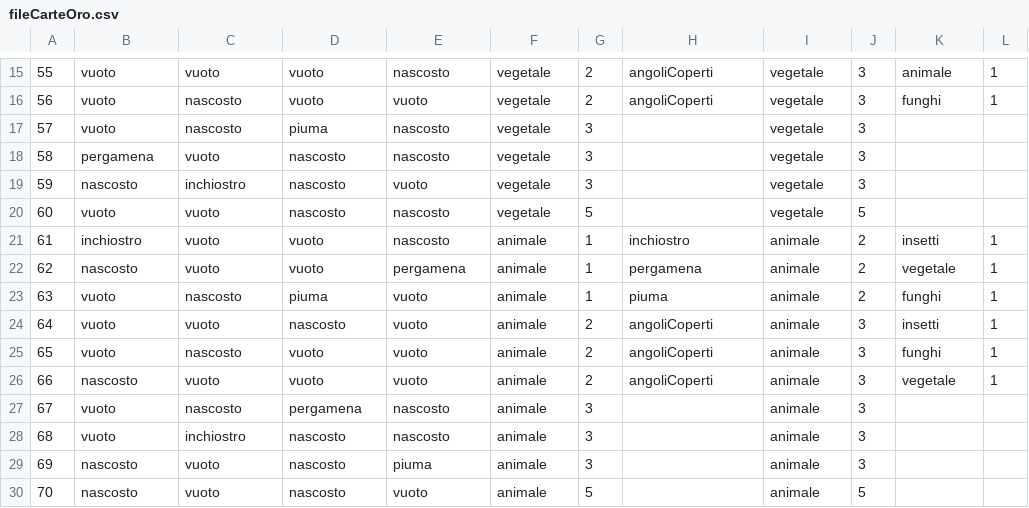
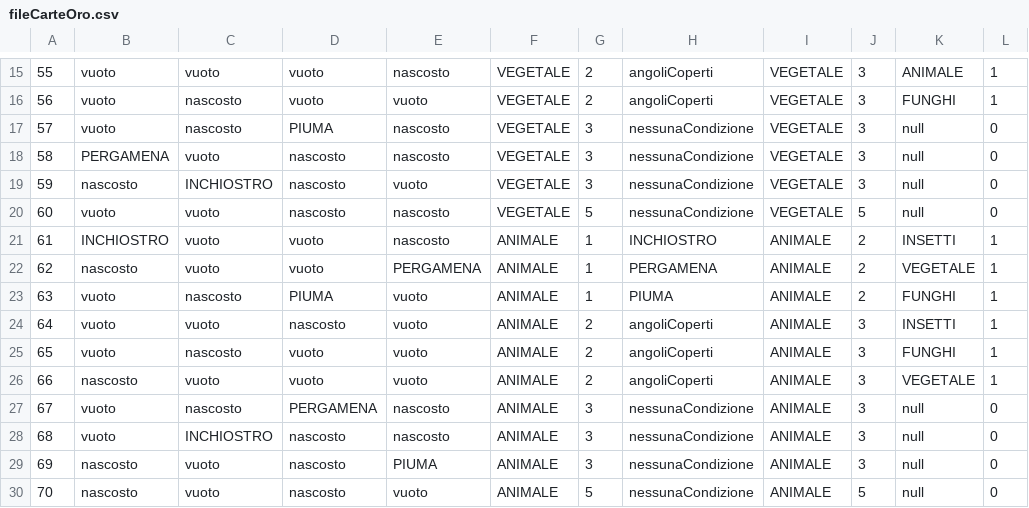
Before and after one commit to FedericoCremonesi/Codex, a CSV file: ProgettoCodex1092450/fileCarteOro.csv, drawn as a sheet; only a part is shown, gaps mark what is left out; the diff covers the shown part only.

```diff
--- a/ProgettoCodex1092450/fileCarteOro.csv
+++ b/ProgettoCodex1092450/fileCarteOro.csv
@@ -15,16 +15,16 @@
-55,vuoto,vuoto,vuoto,nascosto,vegetale,2,angoliCoperti,vegetale,3,animale,1
-56,vuoto,nascosto,vuoto,vuoto,vegetale,2,angoliCoperti,vegetale,3,funghi,1
-57,vuoto,nascosto,piuma,nascosto,vegetale,3,,vegetale,3,,
-58,pergamena,vuoto,nascosto,nascosto,vegetale,3,,vegetale,3,,
-59,nascosto,inchiostro,nascosto,vuoto,vegetale,3,,vegetale,3,,
-60,vuoto,vuoto,nascosto,nascosto,vegetale,5,,vegetale,5,,
-61,inchiostro,vuoto,vuoto,nascosto,animale,1,inchiostro,animale,2,insetti,1
-62,nascosto,vuoto,vuoto,pergamena,animale,1,pergamena,animale,2,vegetale,1
-63,vuoto,nascosto,piuma,vuoto,animale,1,piuma,animale,2,funghi,1
-64,vuoto,vuoto,nascosto,vuoto,animale,2,angoliCoperti,animale,3,insetti,1
-65,vuoto,nascosto,vuoto,vuoto,animale,2,angoliCoperti,animale,3,funghi,1
-66,nascosto,vuoto,vuoto,vuoto,animale,2,angoliCoperti,animale,3,vegetale,1
-67,vuoto,nascosto,pergamena,nascosto,animale,3,,animale,3,,
-68,vuoto,inchiostro,nascosto,nascosto,animale,3,,animale,3,,
-69,nascosto,vuoto,nascosto,piuma,animale,3,,animale,3,,
-70,nascosto,vuoto,nascosto,vuoto,animale,5,,animale,5,,
+55,vuoto,vuoto,vuoto,nascosto,VEGETALE,2,angoliCoperti,VEGETALE,3,ANIMALE,1
+56,vuoto,nascosto,vuoto,vuoto,VEGETALE,2,angoliCoperti,VEGETALE,3,FUNGHI,1
+57,vuoto,nascosto,PIUMA,nascosto,VEGETALE,3,nessunaCondizione,VEGETALE,3,null,0
+58,PERGAMENA,vuoto,nascosto,nascosto,VEGETALE,3,nessunaCondizione,VEGETALE,3,null,0
+59,nascosto,INCHIOSTRO,nascosto,vuoto,VEGETALE,3,nessunaCondizione,VEGETALE,3,null,0
+60,vuoto,vuoto,nascosto,nascosto,VEGETALE,5,nessunaCondizione,VEGETALE,5,null,0
+61,INCHIOSTRO,vuoto,vuoto,nascosto,ANIMALE,1,INCHIOSTRO,ANIMALE,2,INSETTI,1
+62,nascosto,vuoto,vuoto,PERGAMENA,ANIMALE,1,PERGAMENA,ANIMALE,2,VEGETALE,1
+63,vuoto,nascosto,PIUMA,vuoto,ANIMALE,1,PIUMA,ANIMALE,2,FUNGHI,1
+64,vuoto,vuoto,nascosto,vuoto,ANIMALE,2,angoliCoperti,ANIMALE,3,INSETTI,1
+65,vuoto,nascosto,vuoto,vuoto,ANIMALE,2,angoliCoperti,ANIMALE,3,FUNGHI,1
+66,nascosto,vuoto,vuoto,vuoto,ANIMALE,2,angoliCoperti,ANIMALE,3,VEGETALE,1
+67,vuoto,nascosto,PERGAMENA,nascosto,ANIMALE,3,nessunaCondizione,ANIMALE,3,null,0
+68,vuoto,INCHIOSTRO,nascosto,nascosto,ANIMALE,3,nessunaCondizione,ANIMALE,3,null,0
+69,nascosto,vuoto,nascosto,PIUMA,ANIMALE,3,nessunaCondizione,ANIMALE,3,null,0
+70,nascosto,vuoto,nascosto,vuoto,ANIMALE,5,nessunaCondizione,ANIMALE,5,null,0
```
Also changed, not shown: 112 edited cells elsewhere in this file, ProgettoCodex1092450/fileCarteIniziali.csv, ProgettoCodex1092450/fileCarteRisorsa.csv, 11 other files.
